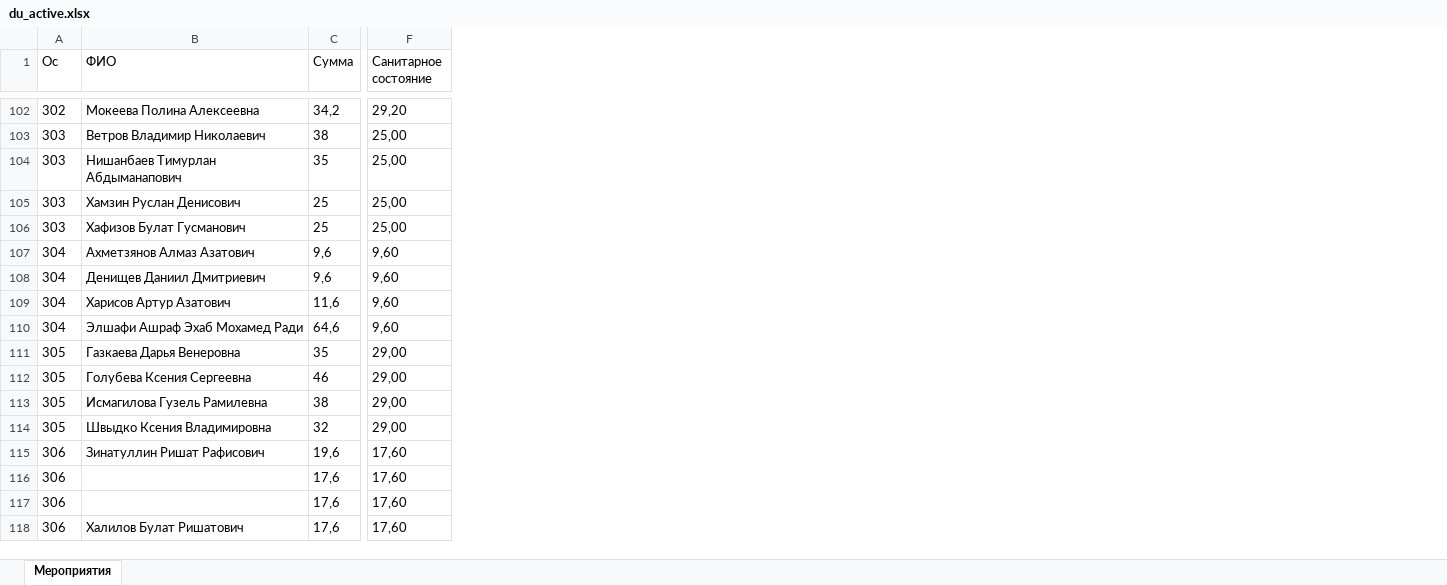
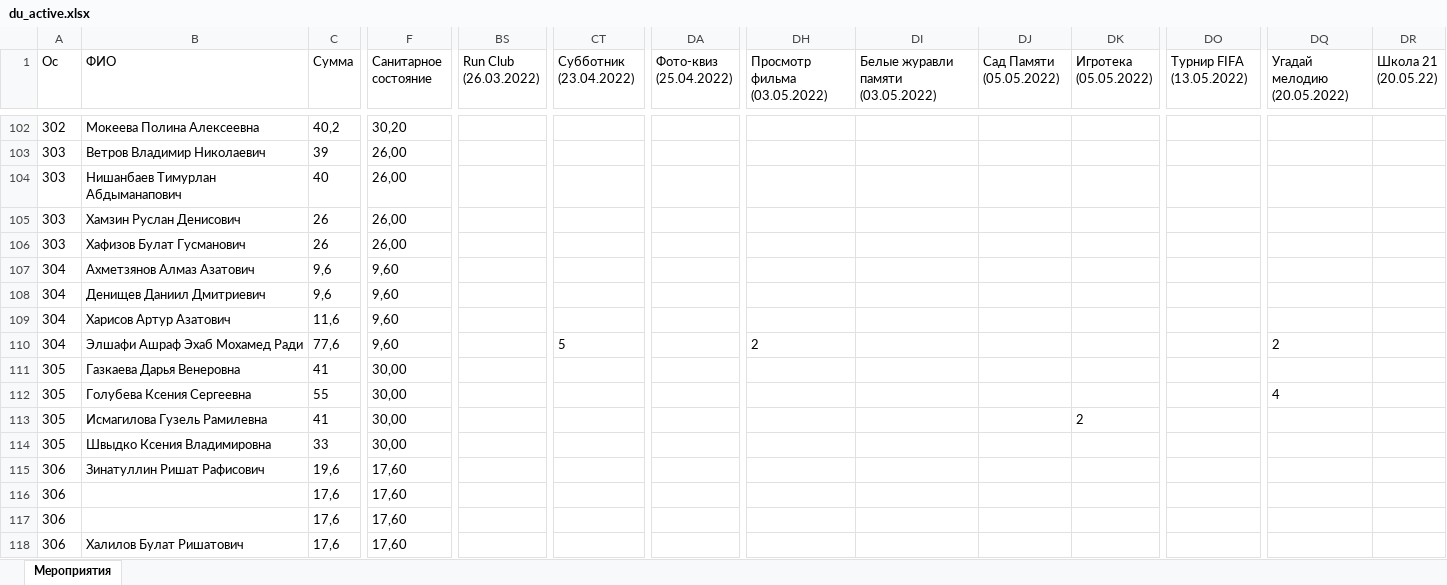
Before and after one commit to MMingazoff/ITIS-helper, an Excel workbook: data/du_active.xlsx, sheet Мероприятия, drawn as a sheet; only a part is shown, gaps mark what is left out; values as stored, in another font and other column widths than the file's, no borders; the diff covers the shown part only; the diff names each change by its address in the sheet, - before the commit and + after, or states it on an @@ line.

```diff
--- a/data/du_active.xlsx (sheet Мероприятия)
+++ b/data/du_active.xlsx (sheet Мероприятия)
+column BS (Run Club (26.03.2022)), empty
+column CT (Субботник (23.04.2022)), row 110: 5
+column DA (Фото-квиз (25.04.2022)), empty
+column DH (Просмотр фильма (03.05.2022)), row 110: 2
+column DI, row 1: Белые журавли памяти (03.05.2022)
+column DJ (Сад Памяти (05.05.2022)), empty
+column DK (Игротека (05.05.2022)), row 113: 2
+column DO (Турнир FIFA (13.05.2022)), empty
+column DQ (Угадай мелодию (20.05.2022)), rows 110-112: 2 |  | 4
+column DR (Школа 21 (20.05.22)), empty
-C102 (Сумма): 34,2
+C102 (Сумма): 40,2
-F102 (Санитарное состояние): 29,20
+F102 (Санитарное состояние): 30,20
-C103 (Сумма): 38
+C103 (Сумма): 39
-F103:F106 (Санитарное состояние): 25,00
+F103:F106 (Санитарное состояние): 26,00
-C104 (Сумма): 35
+C104 (Сумма): 40
-C105:C106 (Сумма): 25
+C105:C106 (Сумма): 26
-C110 (Сумма): 64,6
+C110 (Сумма): 77,6
-C111 (Сумма): 35
+C111 (Сумма): 41
-F111:F114 (Санитарное состояние): 29,00
+F111:F114 (Санитарное состояние): 30,00
-C112 (Сумма): 46
+C112 (Сумма): 55
-C113 (Сумма): 38
+C113 (Сумма): 41
-C114 (Сумма): 32
+C114 (Сумма): 33
```
Also changed, not shown: 17 added rows, 17 removed rows, 5 added columns and 514 edited cells elsewhere in this sheet, data/request_active.xlsx.
